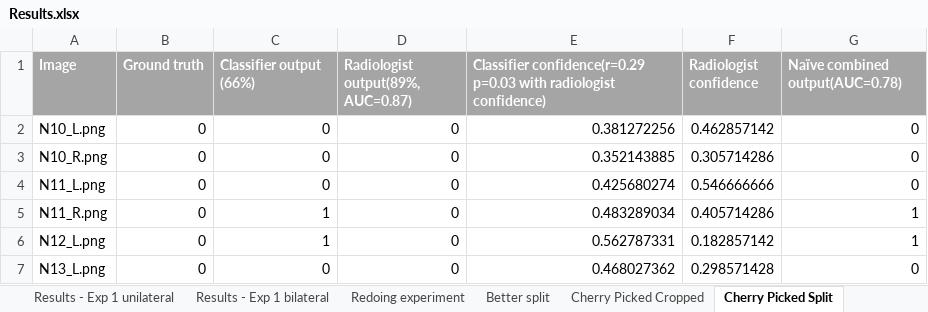
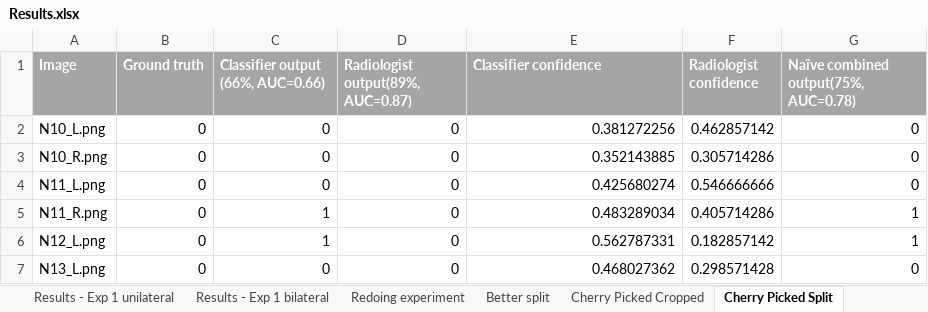
Before and after one commit to skywolf829/DeepMammo, an Excel workbook: Solution3/Results/Results.xlsx, sheet Cherry Picked Split, drawn as a sheet; only a part is shown; values as stored, in another font and other column widths than the file's, no borders; the diff names each change by its address in the sheet, - before the commit and + after, or states it on an @@ line.

```diff
--- a/Solution3/Results/Results.xlsx (sheet Cherry Picked Split)
+++ b/Solution3/Results/Results.xlsx (sheet Cherry Picked Split)
-C1: Classifier output (66%)
+C1: Classifier output (66%, AUC=0.66)
-E1: Classifier confidence(r=0.29 p=0.03 with radiologist confidence)
+E1: Classifier confidence
-G1: Naïve combined output(AUC=0.78)
+G1: Naïve combined output(75%, AUC=0.78)
```
Also changed, not shown: other sheet tabs, 6 other files.
